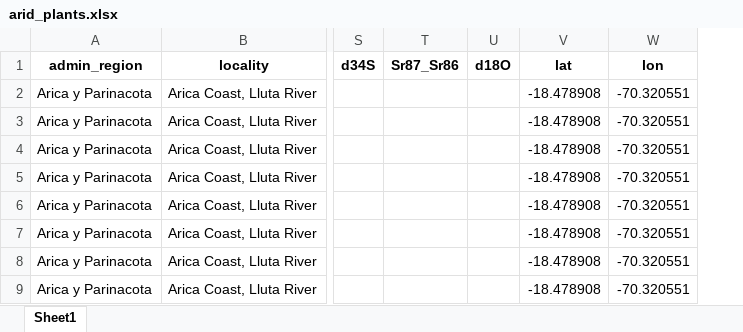
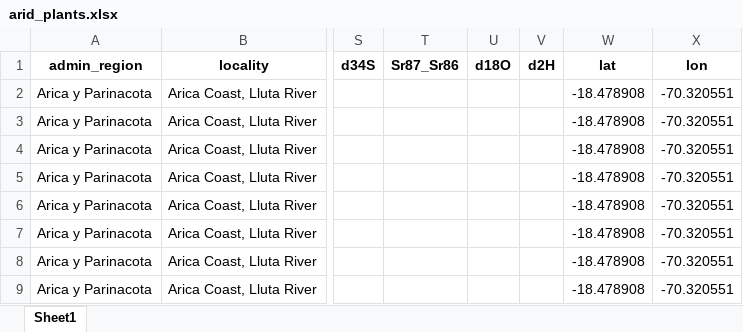
Before and after one commit to mayorgarmijo/arid, an Excel workbook: data-raw/arid_plants.xlsx, sheet Sheet1, drawn as a sheet; only a part is shown, gaps mark what is left out; values as stored, in another font and other column widths than the file's, no borders; the diff names each change by its address in the sheet, - before the commit and + after, or states it on an @@ line.

Commit message:
Add d2H column for cob cellulose measurements (2024-07-01)

```diff
--- a/data-raw/arid_plants.xlsx (sheet Sheet1)
+++ b/data-raw/arid_plants.xlsx (sheet Sheet1)
+column V (d2H), empty
```
Also changed, not shown: 3 other files.
